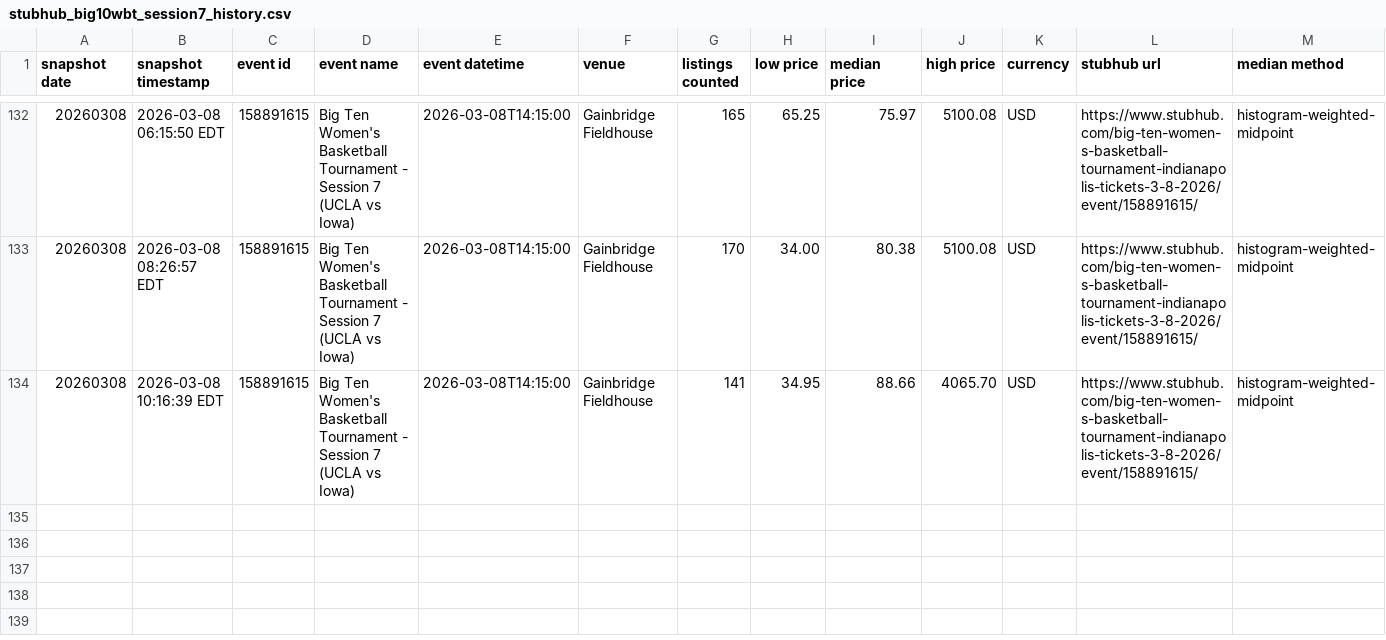
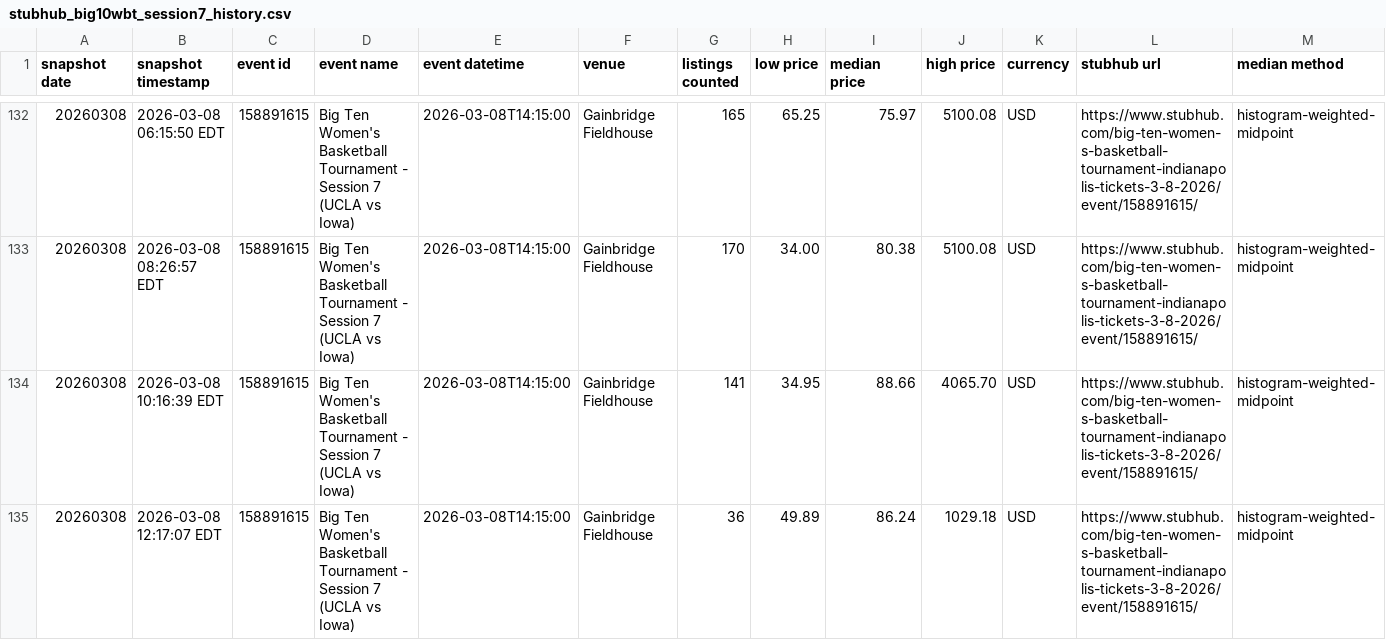
Before and after one commit to Minacoding-coder/nicar26-github-actions, a CSV file: data/stubhub_big10wbt_session7_history.csv, drawn as a sheet; only a part is shown, gaps mark what is left out.

```diff
--- a/data/stubhub_big10wbt_session7_history.csv
+++ b/data/stubhub_big10wbt_session7_history.csv
@@ -134 +134,2 @@ snapshot date,snapshot timestamp,event id,event name,event datetime,venue,listin
 20260308,2026-03-08 10:16:39 EDT,158891615,Big Ten Women's Basketball Tournament - Session 7 (UCLA vs Iowa),2026-03-08T14:15:00,Gainbridge Fieldhouse,141,34.95,88.66,4065.70,USD,https://www.stubhub.com/big-ten-women-s-basketball-tournament-indianapolis-tickets-3-8-2026/event/158891615/,histogram-weighted-midpoint
+20260308,2026-03-08 12:17:07 EDT,158891615,Big Ten Women's Basketball Tournament - Session 7 (UCLA vs Iowa),2026-03-08T14:15:00,Gainbridge Fieldhouse,36,49.89,86.24,1029.18,USD,https://www.stubhub.com/big-ten-women-s-basketball-tournament-indianapolis-tickets-3-8-2026/event/158891615/,histogram-weighted-midpoint
```
Also changed, not shown: 1 other file.
